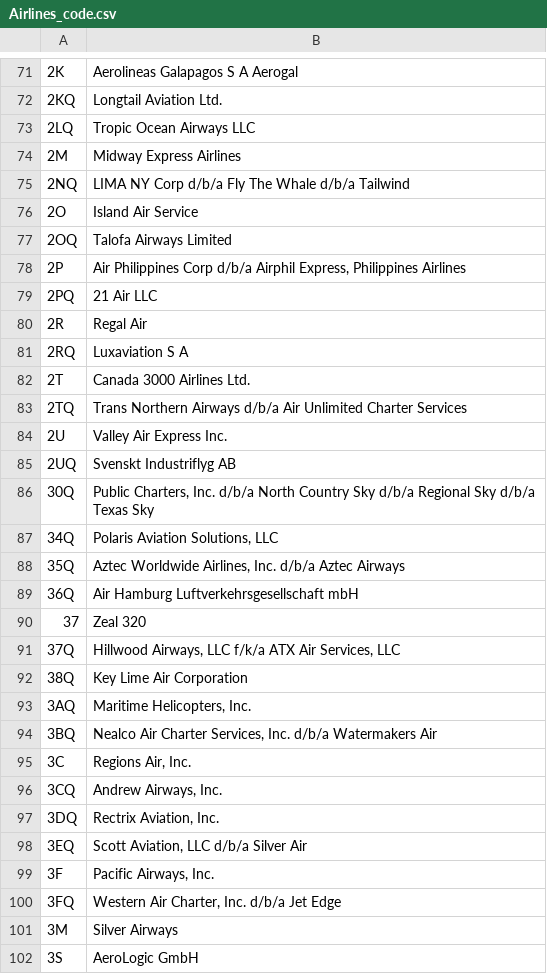
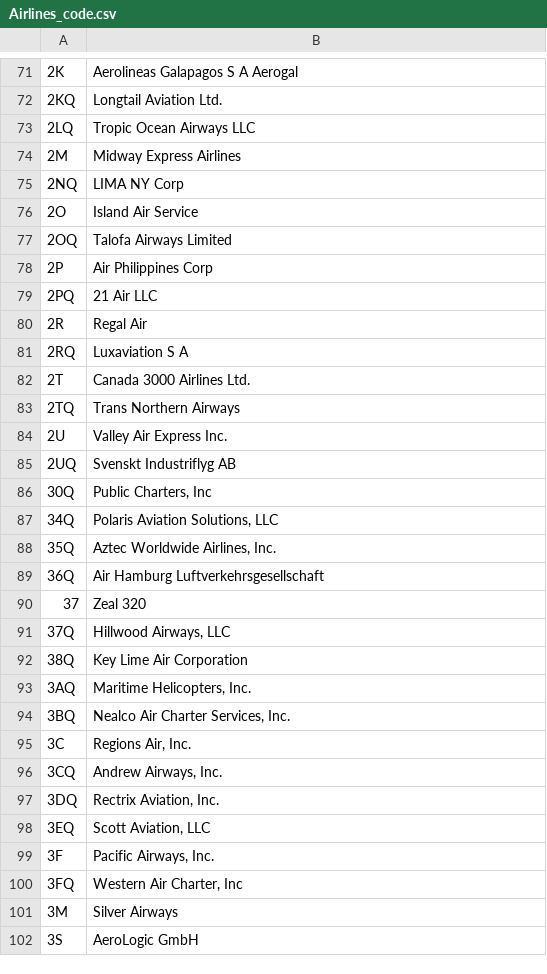
Before and after one commit to RforOperationsFall2022/final-project-ribarrag, a CSV file: app/Airlines_code.csv, drawn as a sheet; only a part is shown, gaps mark what is left out; the diff covers the shown part only.

```diff
--- a/app/Airlines_code.csv
+++ b/app/Airlines_code.csv
@@ -74,6 +74,6 @@
 2M,Midway Express Airlines
-2NQ,LIMA NY Corp d/b/a Fly The Whale d/b/a Tailwind
+2NQ,LIMA NY Corp
 2O,Island Air Service
 2OQ,Talofa Airways Limited
-2P,"Air Philippines Corp d/b/a Airphil Express, Philippines Airlines"
+2P,Air Philippines Corp
 2PQ,21 Air LLC
@@ -82,14 +82,14 @@
 2T,Canada 3000 Airlines Ltd.
-2TQ,Trans Northern Airways d/b/a Air Unlimited Charter Services
+2TQ,Trans Northern Airways
 2U,Valley Air Express Inc.
 2UQ,Svenskt Industriflyg AB
-30Q,"Public Charters, Inc. d/b/a North Country Sky d/b/a Regional Sky d/b/a Texas Sky"
+30Q,"Public Charters, Inc"
 34Q,"Polaris Aviation Solutions, LLC"
-35Q,"Aztec Worldwide Airlines, Inc.  d/b/a  Aztec Airways"
-36Q,Air Hamburg Luftverkehrsgesellschaft mbH
+35Q,"Aztec Worldwide Airlines, Inc."
+36Q,Air Hamburg Luftverkehrsgesellschaft
 37,Zeal 320
-37Q,"Hillwood Airways, LLC  f/k/a   ATX Air Services, LLC"
+37Q,"Hillwood Airways, LLC"
 38Q,Key Lime Air Corporation
 3AQ,"Maritime Helicopters, Inc."
-3BQ,"Nealco Air Charter Services, Inc.  d/b/a  Watermakers Air"
+3BQ,"Nealco Air Charter Services, Inc."
 3C,"Regions Air, Inc."
@@ -97,5 +97,5 @@
 3DQ,"Rectrix Aviation, Inc."
-3EQ,"Scott Aviation, LLC  d/b/a  Silver Air"
+3EQ,"Scott Aviation, LLC"
 3F,"Pacific Airways, Inc."
-3FQ,"Western Air Charter, Inc.  d/b/a  Jet Edge"
+3FQ,"Western Air Charter, Inc"
 3M,Silver Airways
```
Also changed, not shown: 12 added rows and 46 edited cells elsewhere in this file, 2 other files.
